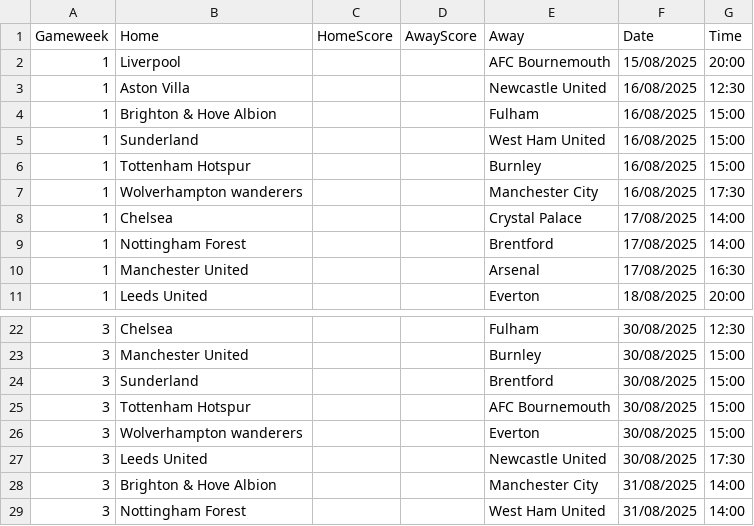
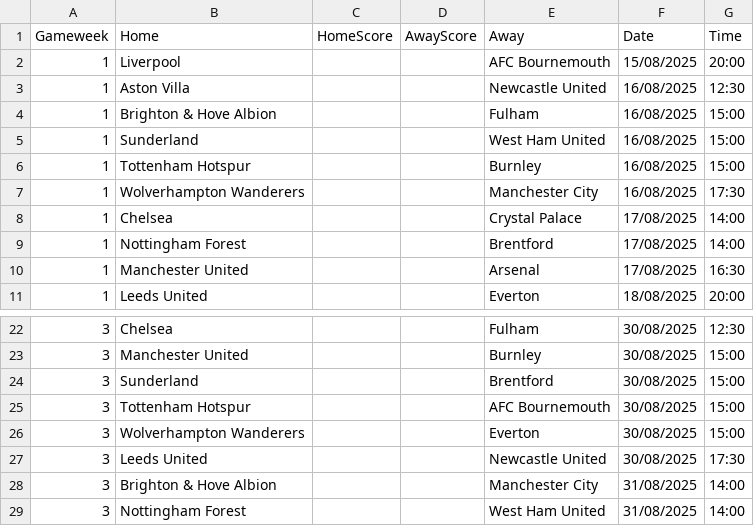
Before and after one commit to TomHigginson/TomHigginson.github.io, a CSV file: WeeklyGame/fixtures.csv, drawn as a sheet; only a part is shown, gaps mark what is left out.

Commit message:
Fixing typos

```diff
--- a/WeeklyGame/fixtures.csv
+++ b/WeeklyGame/fixtures.csv
@@ -6,3 +6,3 @@
 1,Tottenham Hotspur,,,Burnley,16/08/2025,15:00
-1,Wolverhampton wanderers,,,Manchester City,16/08/2025,17:30
+1,Wolverhampton Wanderers,,,Manchester City,16/08/2025,17:30
 1,Chelsea,,,Crystal Palace,17/08/2025,14:00
@@ -25,3 +25,3 @@
 3,Tottenham Hotspur,,,AFC Bournemouth,30/08/2025,15:00
-3,Wolverhampton wanderers,,,Everton,30/08/2025,15:00
+3,Wolverhampton Wanderers,,,Everton,30/08/2025,15:00
 3,Leeds United,,,Newcastle United,30/08/2025,17:30
```
